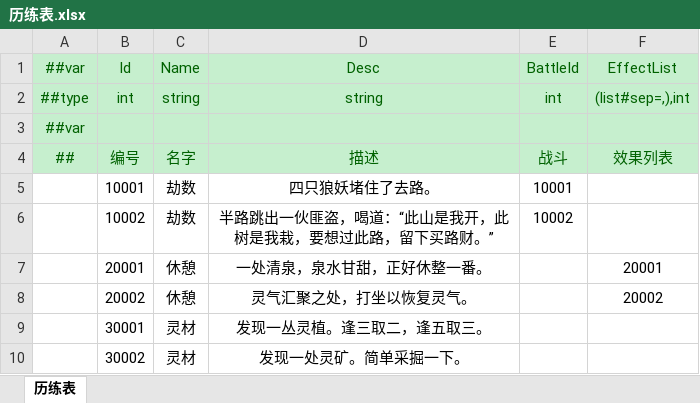
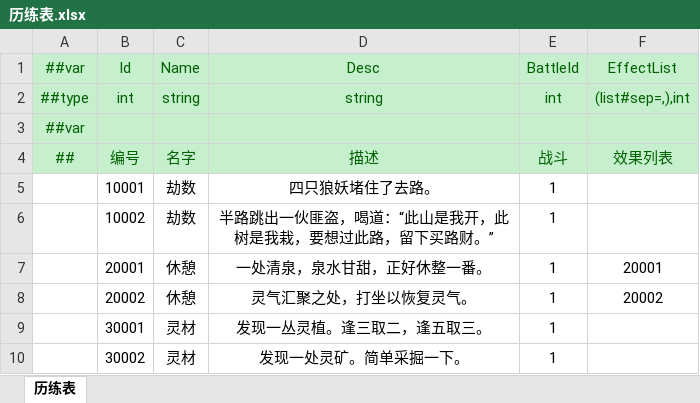
Before and after one commit to cnImpulse/HEDAO, an Excel workbook: 新导表工具/DataTables/Datas/历练表.xlsx, sheet 历练表, drawn as a sheet; values as stored, in another font and other column widths than the file's, no borders; the diff names each change by its address in the sheet, - before the commit and + after, or states it on an @@ line.

```diff
--- a/新导表工具/DataTables/Datas/历练表.xlsx (sheet 历练表)
+++ b/新导表工具/DataTables/Datas/历练表.xlsx (sheet 历练表)
-E5: 10001
+E5: 1
-E6: 10002
+E6: 1
-E7:E10: (empty)
+E7:E10: 1
```
Also changed, not shown: 新导表工具/DataTables/Datas/修炼表.xlsx, 新导表工具/DataTables/Datas/角色表.xlsx, 23 other files.
